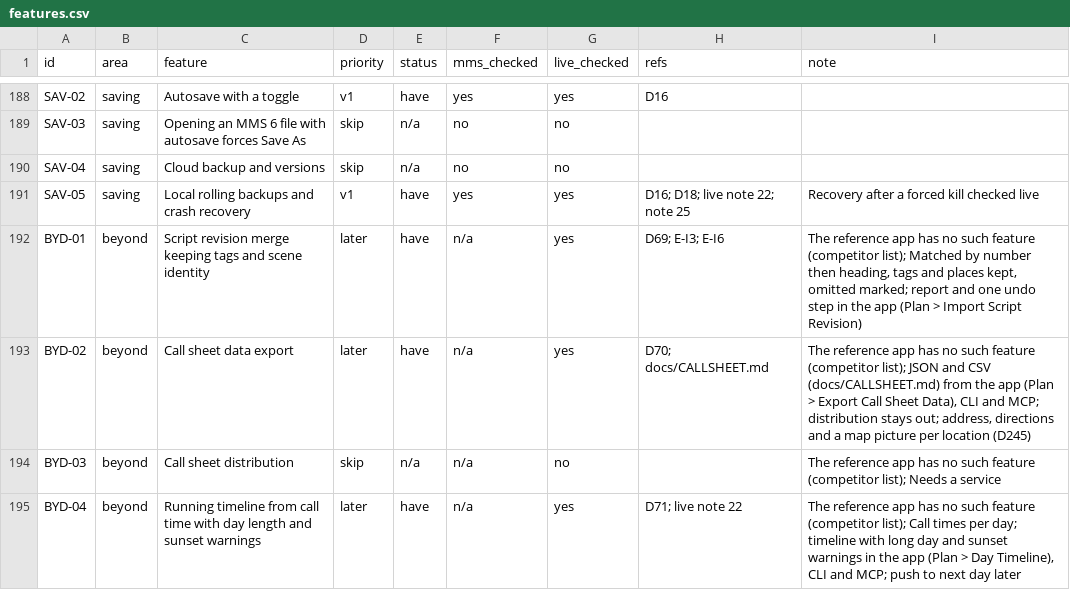
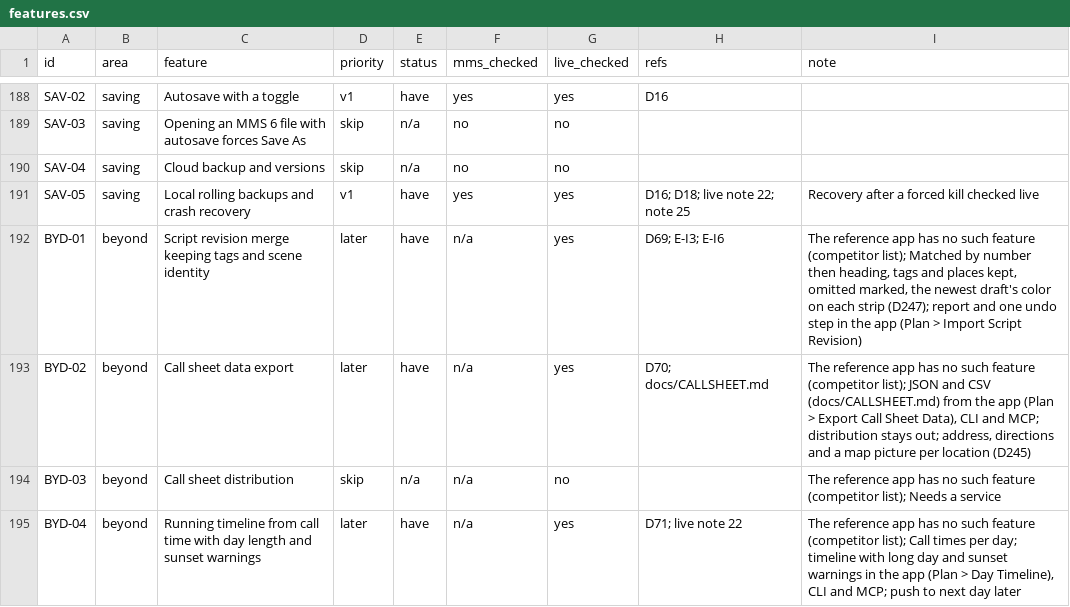
Before and after one commit to method-production-suite/method-scheduling, a CSV file: docs/parity/features.csv, drawn as a sheet; only a part is shown, gaps mark what is left out.

```diff
--- a/docs/parity/features.csv
+++ b/docs/parity/features.csv
@@ -191,3 +191,3 @@ SAV-04,saving,Cloud backup and versions,skip,n/a,no,no,,
 SAV-05,saving,Local rolling backups and crash recovery,v1,have,yes,yes,D16; D18; live note 22; note 25,Recovery after a forced kill checked live
-BYD-01,beyond,Script revision merge keeping tags and scene identity,later,have,n/a,yes,D69; E-I3; E-I6,"The reference app has no such feature (competitor list); Matched by number then heading, tags and places kept, omitted marked; report and one undo step in the app (Plan > Import Script Revision)"
+BYD-01,beyond,Script revision merge keeping tags and scene identity,later,have,n/a,yes,D69; E-I3; E-I6,"The reference app has no such feature (competitor list); Matched by number then heading, tags and places kept, omitted marked, the newest draft's color on each strip (D247); report and one undo step in the app (Plan > Import Script Revision)"
 BYD-02,beyond,Call sheet data export,later,have,n/a,yes,D70; docs/CALLSHEET.md,"The reference app has no such feature (competitor list); JSON and CSV (docs/CALLSHEET.md) from the app (Plan > Export Call Sheet Data), CLI and MCP; distribution stays out; address, directions and a map picture per location (D245)"
```
Also changed, not shown: 20 other files.
